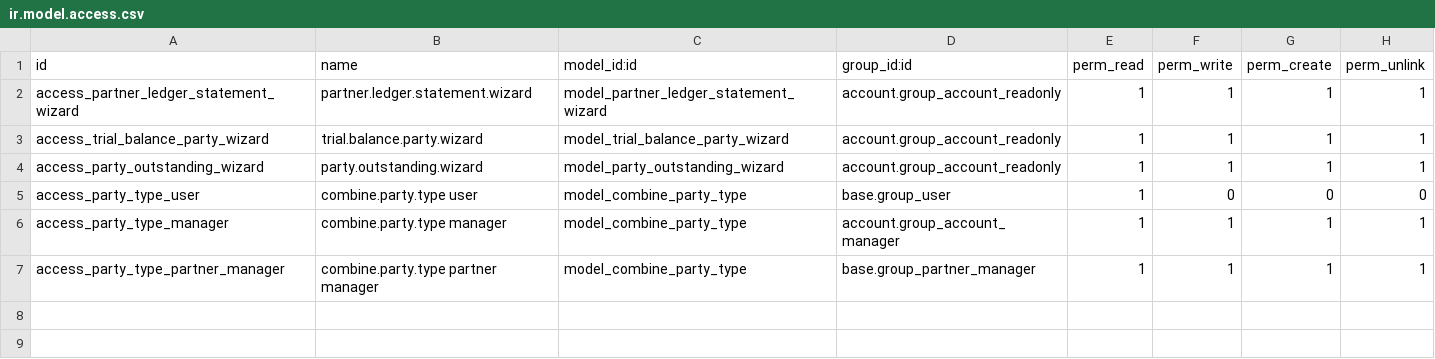
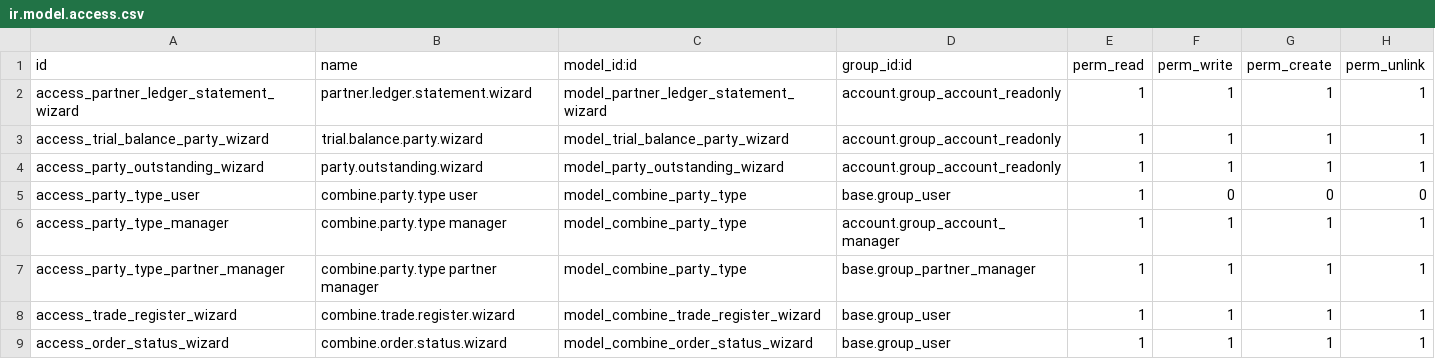
Before and after one commit to soulreaper767/combine_live, a CSV file: partner_ledger_qty/security/ir.model.access.csv, drawn as a sheet.

```diff
--- a/partner_ledger_qty/security/ir.model.access.csv
+++ b/partner_ledger_qty/security/ir.model.access.csv
@@ -7 +7,3 @@ access_party_type_manager,combine.party.type manager,model_combine_party_type,ac
 access_party_type_partner_manager,combine.party.type partner manager,model_combine_party_type,base.group_partner_manager,1,1,1,1
+access_trade_register_wizard,combine.trade.register.wizard,model_combine_trade_register_wizard,base.group_user,1,1,1,1
+access_order_status_wizard,combine.order.status.wizard,model_combine_order_status_wizard,base.group_user,1,1,1,1
```
Also changed, not shown: 10 other files.
